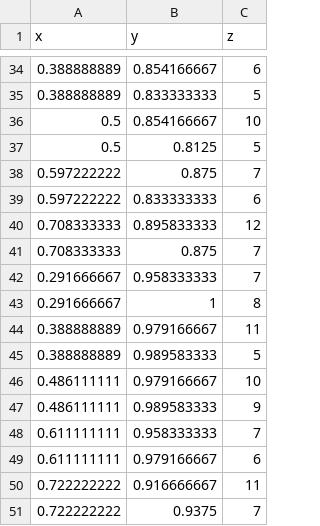
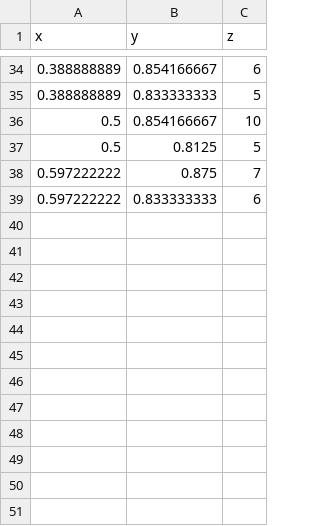
Before and after one commit to Civilized/LabWork, a CSV file: contour_data.csv, drawn as a sheet; only a part is shown, gaps mark what is left out.

Commit message:
Update contour_data.csv

```diff
--- a/contour_data.csv
+++ b/contour_data.csv
@@ -39,13 +39 @@ x,y,z
 0.597222222,0.833333333,6
-0.708333333,0.895833333,12
-0.708333333,0.875,7
-0.291666667,0.958333333,7
-0.291666667,1,8
-0.388888889,0.979166667,11
-0.388888889,0.989583333,5
-0.486111111,0.979166667,10
-0.486111111,0.989583333,9
-0.611111111,0.958333333,7
-0.611111111,0.979166667,6
-0.722222222,0.916666667,11
-0.722222222,0.9375,7
```
